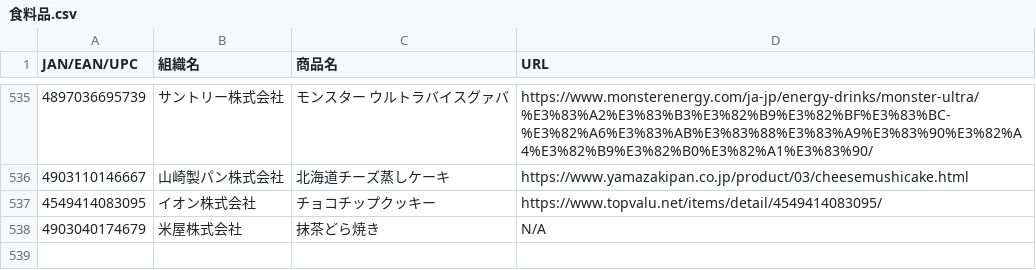
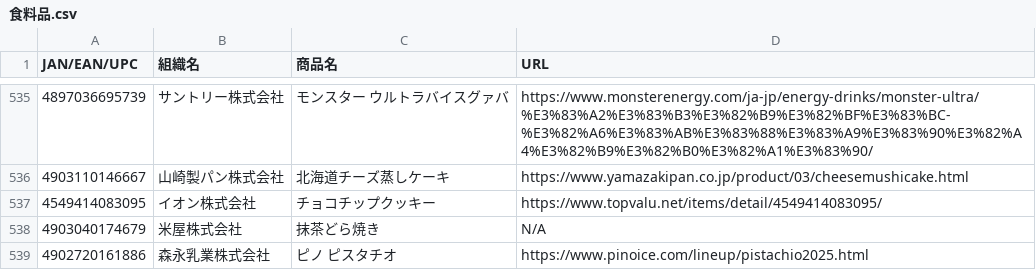
Before and after one commit to PC-CNT/mkn-09, a CSV file: 食料品.csv, drawn as a sheet; only a part is shown, gaps mark what is left out; the diff names each change by its address in the sheet, - before the commit and + after, or states it on an @@ line.

Commit message:
Update 食料品.csv

```diff
--- a/食料品.csv
+++ b/食料品.csv
+row 539: 4902720161886 | 森永乳業株式会社 | ピノ ピスタチオ | https://www.pinoice.com/lineup/pistachio2025.html
```
